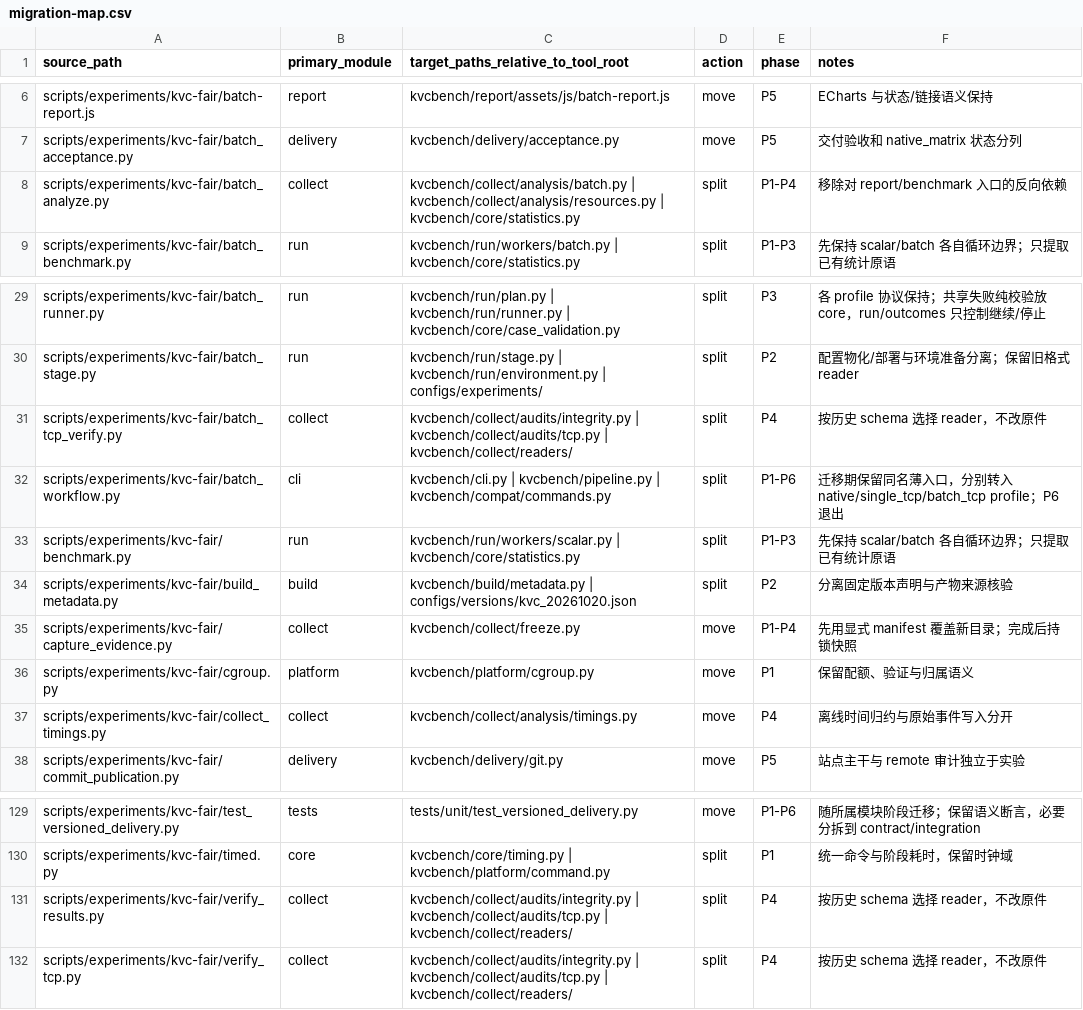
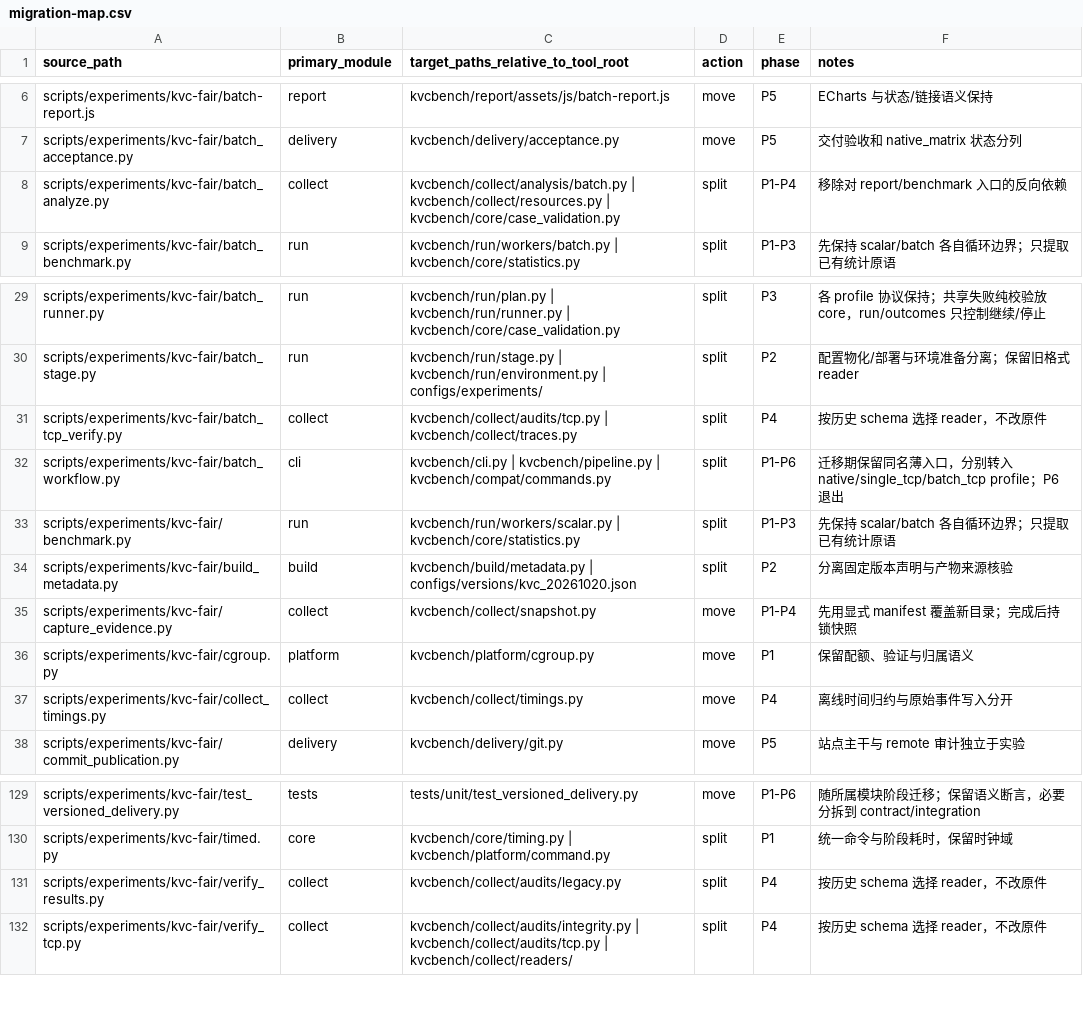
Before and after one commit to CheYulin/yuanrong-datasystem-agent-workbench, a CSV file: rfc/2026-10-20-kvc-tool-modularization/migration-map.csv, drawn as a sheet; only a part is shown, gaps mark what is left out.

Commit message:
refactor(perf): isolate collection audits and bind actual compiler inputs

```diff
--- a/rfc/2026-10-20-kvc-tool-modularization/migration-map.csv
+++ b/rfc/2026-10-20-kvc-tool-modularization/migration-map.csv
@@ -7,3 +7,3 @@ scripts/experiments/kvc-fair/batch-report.js,report,kvcbench/report/assets/js/ba
 scripts/experiments/kvc-fair/batch_acceptance.py,delivery,kvcbench/delivery/acceptance.py,move,P5,交付验收和 native_matrix 状态分列
-scripts/experiments/kvc-fair/batch_analyze.py,collect,kvcbench/collect/analysis/batch.py | kvcbench/collect/analysis/resources.py | kvcbench/core/statistics.py,split,P1-P4,移除对 report/benchmark 入口的反向依赖
+scripts/experiments/kvc-fair/batch_analyze.py,collect,kvcbench/collect/analysis/batch.py | kvcbench/collect/resources.py | kvcbench/core/case_validation.py,split,P1-P4,移除对 report/benchmark 入口的反向依赖
 scripts/experiments/kvc-fair/batch_benchmark.py,run,kvcbench/run/workers/batch.py | kvcbench/core/statistics.py,split,P1-P3,先保持 scalar/batch 各自循环边界；只提取已有统计原语
@@ -30,3 +30,3 @@ scripts/experiments/kvc-fair/batch_runner.py,run,kvcbench/run/plan.py | kvcbench
 scripts/experiments/kvc-fair/batch_stage.py,run,kvcbench/run/stage.py | kvcbench/run/environment.py | configs/experiments/,split,P2,配置物化/部署与环境准备分离；保留旧格式 reader
-scripts/experiments/kvc-fair/batch_tcp_verify.py,collect,kvcbench/collect/audits/integrity.py | kvcbench/collect/audits/tcp.py | kvcbench/collect/readers/,split,P4,按历史 schema 选择 reader，不改原件
+scripts/experiments/kvc-fair/batch_tcp_verify.py,collect,kvcbench/collect/audits/tcp.py | kvcbench/collect/traces.py,split,P4,按历史 schema 选择 reader，不改原件
 scripts/experiments/kvc-fair/batch_workflow.py,cli,kvcbench/cli.py | kvcbench/pipeline.py | kvcbench/compat/commands.py,split,P1-P6,迁移期保留同名薄入口，分别转入 native/single_tcp/batch_tcp profile；P6 退出
@@ -34,5 +34,5 @@ scripts/experiments/kvc-fair/benchmark.py,run,kvcbench/run/workers/scalar.py | k
 scripts/experiments/kvc-fair/build_metadata.py,build,kvcbench/build/metadata.py | configs/versions/kvc_20261020.json,split,P2,分离固定版本声明与产物来源核验
-scripts/experiments/kvc-fair/capture_evidence.py,collect,kvcbench/collect/freeze.py,move,P1-P4,先用显式 manifest 覆盖新目录；完成后持锁快照
+scripts/experiments/kvc-fair/capture_evidence.py,collect,kvcbench/collect/snapshot.py,move,P1-P4,先用显式 manifest 覆盖新目录；完成后持锁快照
 scripts/experiments/kvc-fair/cgroup.py,platform,kvcbench/platform/cgroup.py,move,P1,保留配额、验证与归属语义
-scripts/experiments/kvc-fair/collect_timings.py,collect,kvcbench/collect/analysis/timings.py,move,P4,离线时间归约与原始事件写入分开
+scripts/experiments/kvc-fair/collect_timings.py,collect,kvcbench/collect/timings.py,move,P4,离线时间归约与原始事件写入分开
 scripts/experiments/kvc-fair/commit_publication.py,delivery,kvcbench/delivery/git.py,move,P5,站点主干与 remote 审计独立于实验
@@ -130,3 +130,3 @@ scripts/experiments/kvc-fair/test_versioned_delivery.py,tests,tests/unit/test_ve
 scripts/experiments/kvc-fair/timed.py,core,kvcbench/core/timing.py | kvcbench/platform/command.py,split,P1,统一命令与阶段耗时，保留时钟域
-scripts/experiments/kvc-fair/verify_results.py,collect,kvcbench/collect/audits/integrity.py | kvcbench/collect/audits/tcp.py | kvcbench/collect/readers/,split,P4,按历史 schema 选择 reader，不改原件
+scripts/experiments/kvc-fair/verify_results.py,collect,kvcbench/collect/audits/legacy.py,split,P4,按历史 schema 选择 reader，不改原件
 scripts/experiments/kvc-fair/verify_tcp.py,collect,kvcbench/collect/audits/integrity.py | kvcbench/collect/audits/tcp.py | kvcbench/collect/readers/,split,P4,按历史 schema 选择 reader，不改原件
```
Also changed, not shown: 50 other files.
